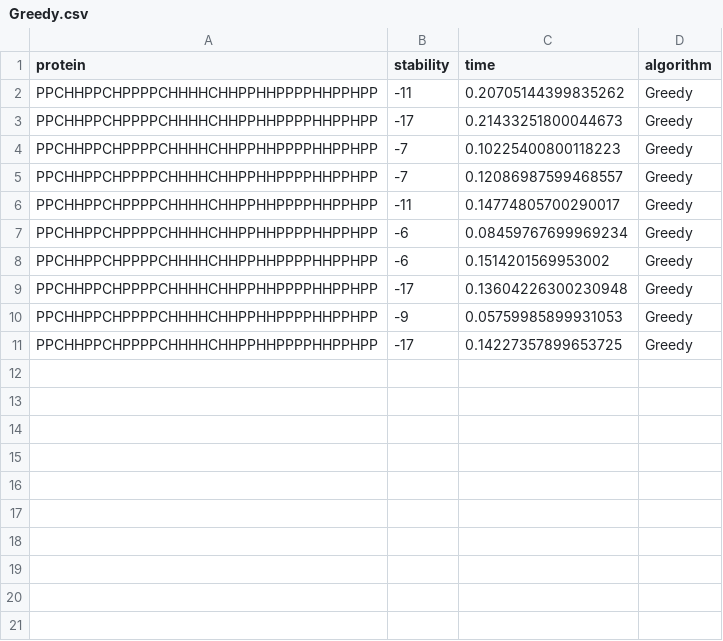
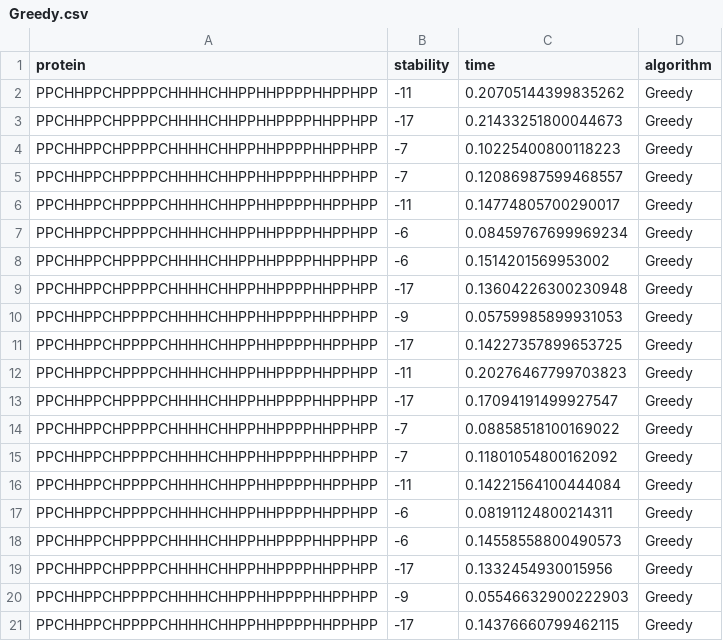
Before and after one commit to Battlebone36/Super-Ei, a CSV file: code/data/csv_data/Greedy.csv, drawn as a sheet; the diff names each change by its address in the sheet, - before the commit and + after, or states it on an @@ line.

```diff
--- a/code/data/csv_data/Greedy.csv
+++ b/code/data/csv_data/Greedy.csv
+row 12: PPCHHPPCHPPPPCHHHHCHHPPHHPPPPHHPPHPP | -11 | 0.20276467799703823 | Greedy
+row 13: PPCHHPPCHPPPPCHHHHCHHPPHHPPPPHHPPHPP | -17 | 0.17094191499927547 | Greedy
+row 14: PPCHHPPCHPPPPCHHHHCHHPPHHPPPPHHPPHPP | -7 | 0.08858518100169022 | Greedy
+row 15: PPCHHPPCHPPPPCHHHHCHHPPHHPPPPHHPPHPP | -7 | 0.11801054800162092 | Greedy
+row 16: PPCHHPPCHPPPPCHHHHCHHPPHHPPPPHHPPHPP | -11 | 0.14221564100444084 | Greedy
+row 17: PPCHHPPCHPPPPCHHHHCHHPPHHPPPPHHPPHPP | -6 | 0.08191124800214311 | Greedy
+row 18: PPCHHPPCHPPPPCHHHHCHHPPHHPPPPHHPPHPP | -6 | 0.14558558800490573 | Greedy
+row 19: PPCHHPPCHPPPPCHHHHCHHPPHHPPPPHHPPHPP | -17 | 0.1332454930015956 | Greedy
+row 20: PPCHHPPCHPPPPCHHHHCHHPPHHPPPPHHPPHPP | -9 | 0.05546632900222903 | Greedy
+row 21: PPCHHPPCHPPPPCHHHHCHHPPHHPPPPHHPPHPP | -17 | 0.14376660799462115 | Greedy
```
Also changed, not shown: code/data/csv_data/Climbing_fold.csv, code/data/csv_data/random_fold.csv, 5 other files.
